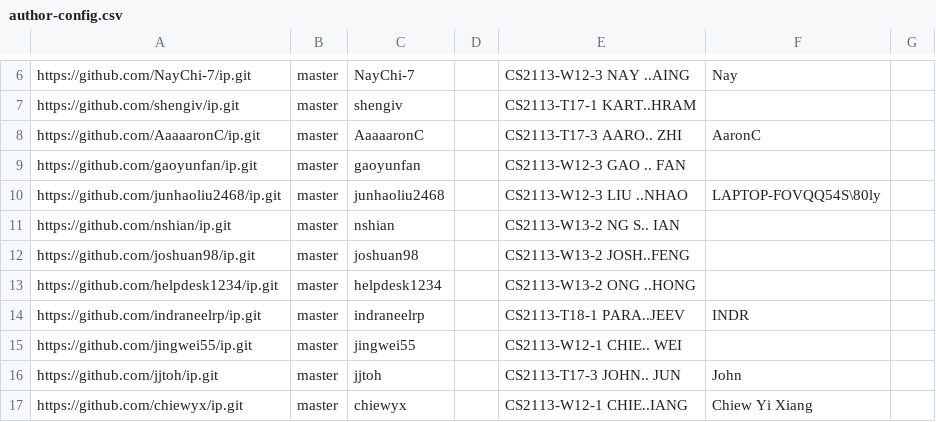
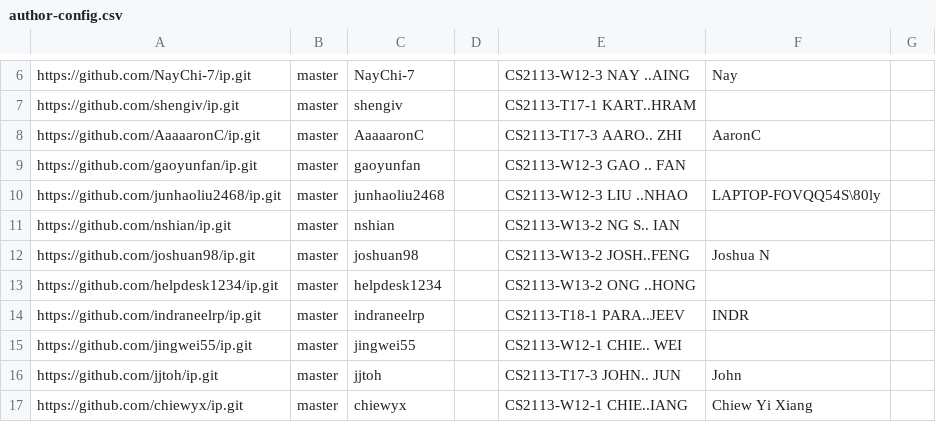
Before and after one commit to nus-cs2113-AY2223S1/ip-dashboard, a CSV file: configs/author-config.csv, drawn as a sheet; only a part is shown, gaps mark what is left out.

Commit message:
Update configs

```diff
--- a/configs/author-config.csv
+++ b/configs/author-config.csv
@@ -11,3 +11,3 @@ https://github.com/junhaoliu2468/ip.git,master,junhaoliu2468,,CS2113-W12-3 LIU .
 https://github.com/nshian/ip.git,master,nshian,,CS2113-W13-2 NG S.. IAN,,
-https://github.com/joshuan98/ip.git,master,joshuan98,,CS2113-W13-2 JOSH..FENG,,
+https://github.com/joshuan98/ip.git,master,joshuan98,,CS2113-W13-2 JOSH..FENG,Joshua N,
 https://github.com/helpdesk1234/ip.git,master,helpdesk1234,,CS2113-W13-2 ONG ..HONG,,
```
